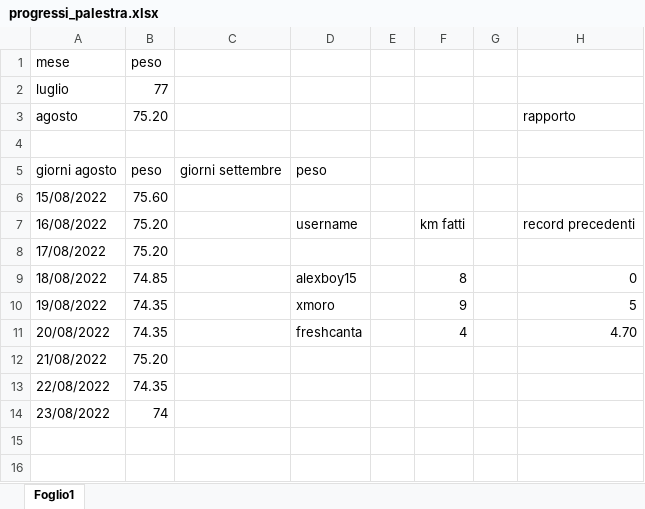
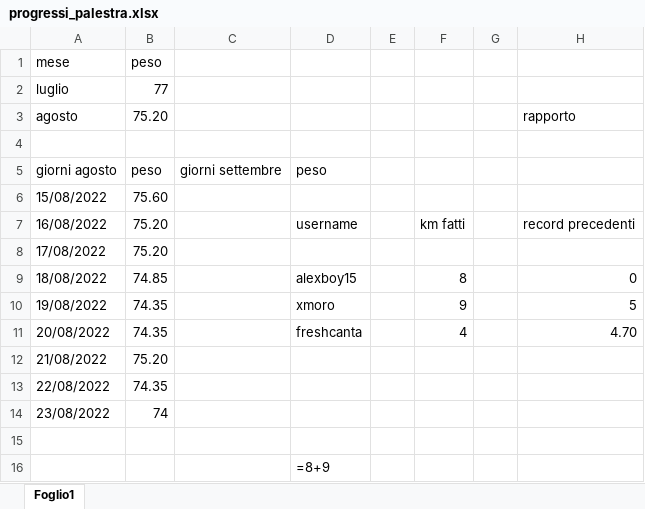
Before and after one commit to ultron3/peso_famiglia, an Excel workbook: progressi_palestra.xlsx, sheet Foglio1, drawn as a sheet; values as stored, in another font and other column widths than the file's, no borders; formulas without a stored value are shown as written; the diff names each change by its address in the sheet, - before the commit and + after, or states it on an @@ line.

```diff
--- a/progressi_palestra.xlsx (sheet Foglio1)
+++ b/progressi_palestra.xlsx (sheet Foglio1)
+row 15: (empty)
+row 16:  |  |  | =8+9
```
Also changed, not shown: 2 other files.
